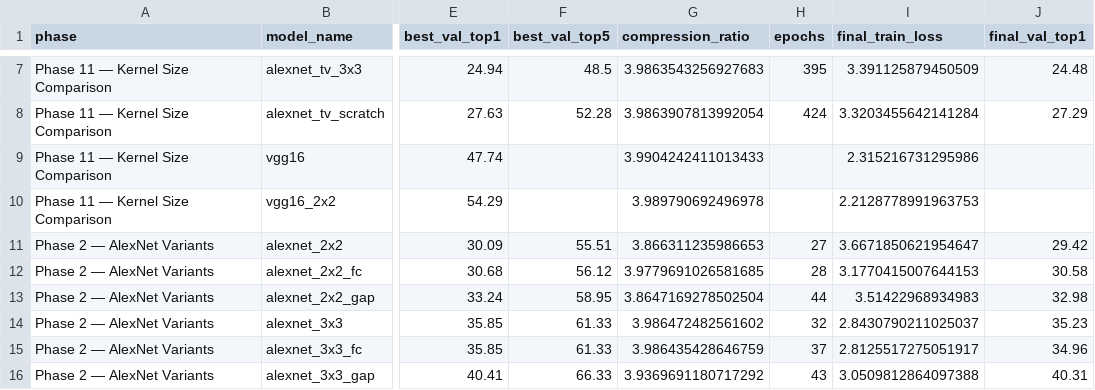
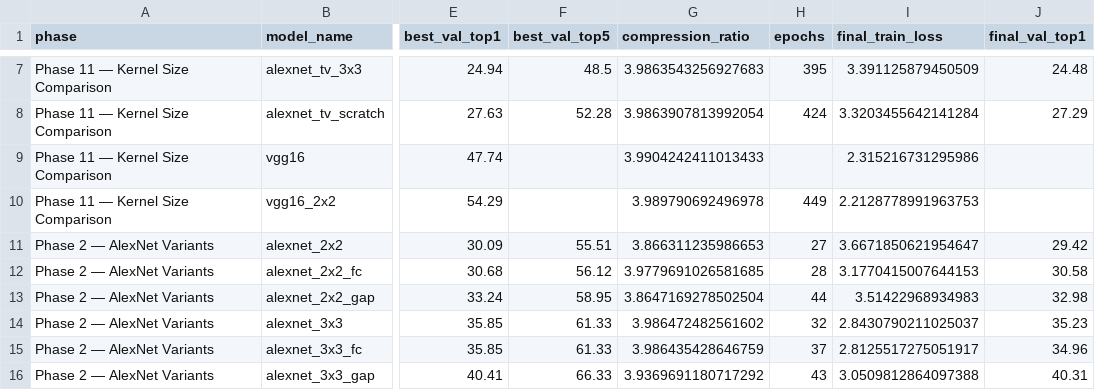
Before and after one commit to RafaelSdeS/dnn_study, a CSV file: results/results_aggregate/model_details_cross_phase.csv, drawn as a sheet; only a part is shown, gaps mark what is left out; the diff names each change by its address in the sheet, - before the commit and + after, or states it on an @@ line.

```diff
--- a/results/results_aggregate/model_details_cross_phase.csv
+++ b/results/results_aggregate/model_details_cross_phase.csv
-H10 (epochs): (empty)
+H10 (epochs): 449
```
Also changed, not shown: results/phase_11_kernel_size_comparison/phase_11_kernel_size_comparison_final_comparison.csv, 2 other files.
